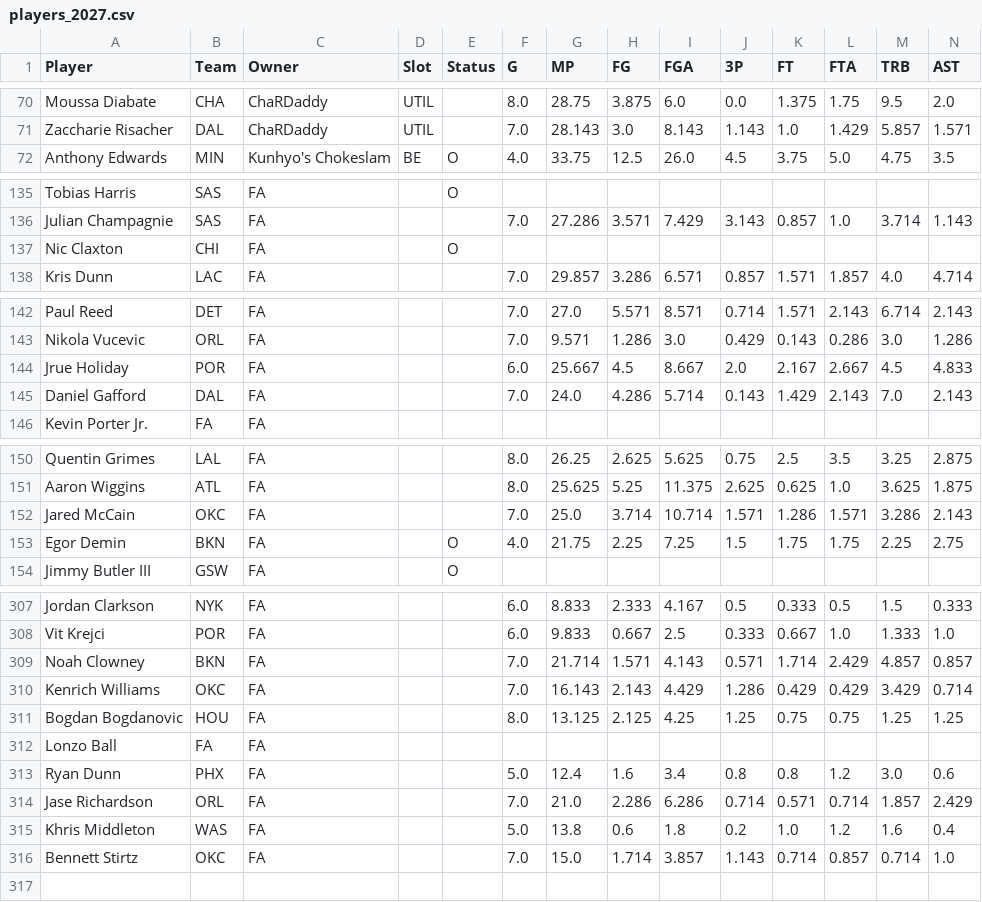
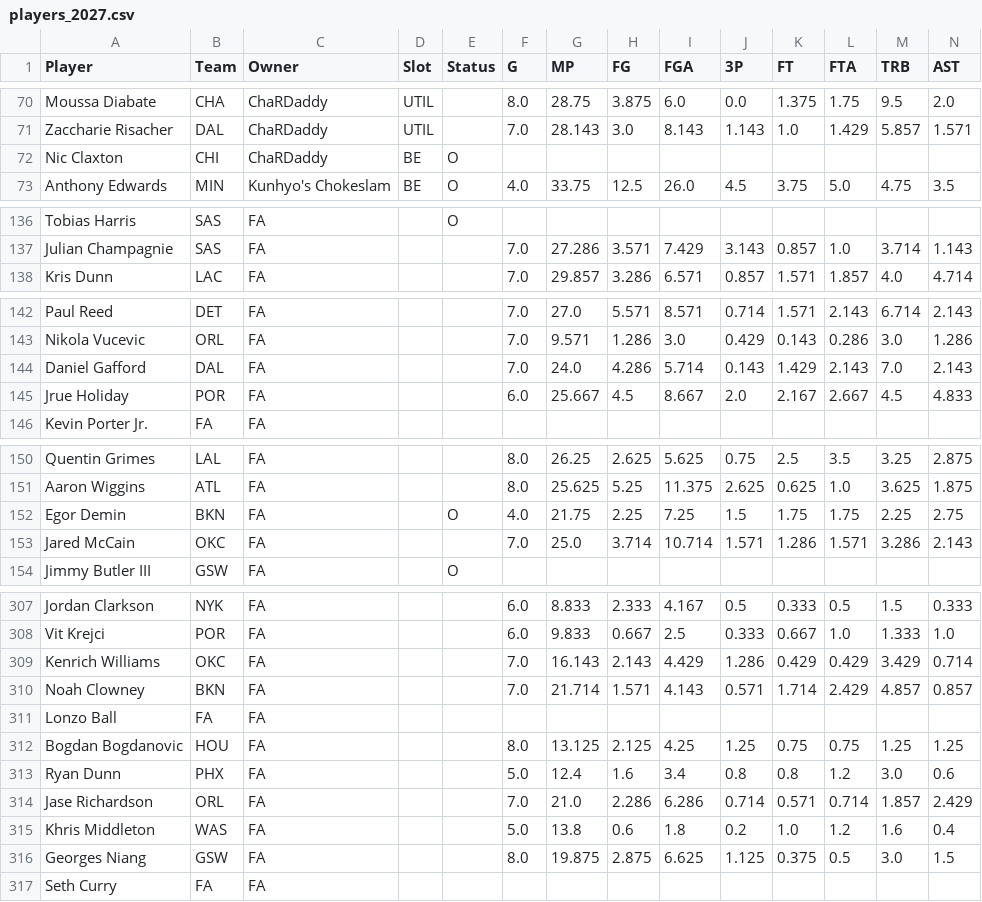
Before and after one commit to bconspicuous/hoops-board, a CSV file: g8/data/players_2027.csv, drawn as a sheet; only a part is shown, gaps mark what is left out; removed rows and columns are numbered as before the commit, all else as after; rows hold the shown columns only; the diff covers the shown part only; the diff names each change by its address in the sheet, - before the commit and + after, or states it on an @@ line.

```diff
--- a/g8/data/players_2027.csv
+++ b/g8/data/players_2027.csv
+row 72: Nic Claxton | CHI | ChaRDaddy | BE | O
-row 137: Nic Claxton | CHI | FA |  | O
@@ row 145 moved to row 144: Daniel Gafford @@
@@ row 153 moved to row 152: Egor Demin @@
@@ row 310 moved to row 309: Kenrich Williams @@
@@ row 312 moved to row 311: Lonzo Ball @@
-row 316: Bennett Stirtz | OKC | FA |  |  | 7.0 | 15.0 | 1.714 | 3.857 | 1.143 | 0.714 | 0.857 | 0.714 | 1.0
+row 316: Georges Niang | GSW | FA |  |  | 8.0 | 19.875 | 2.875 | 6.625 | 1.125 | 0.375 | 0.5 | 3.0 | 1.5
+row 317: Seth Curry | FA | FA
```
Also changed, not shown: 20 moved rows elsewhere in this file, 9 other files.
